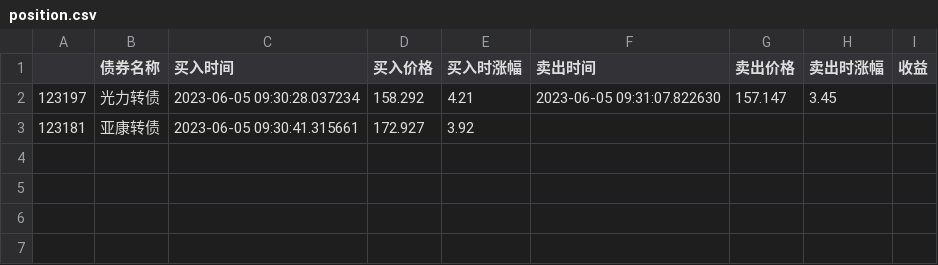
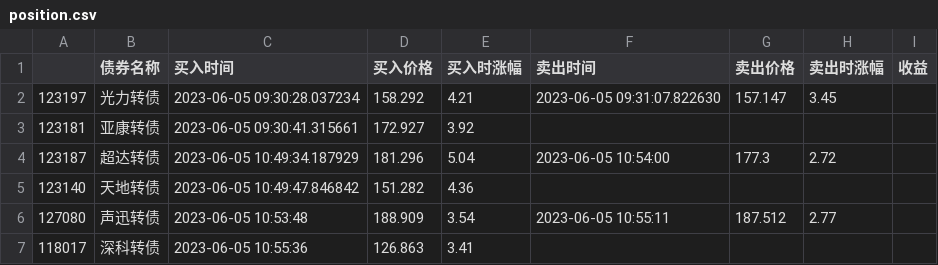
Before and after one commit to alaska500/azuma, a CSV file: storage/2023-06-05/position.csv, drawn as a sheet.

```diff
--- a/storage/2023-06-05/position.csv
+++ b/storage/2023-06-05/position.csv
@@ -3 +3,5 @@
 123181,亚康转债,2023-06-05 09:30:41.315661,172.927,3.92,,,,
+123187,超达转债,2023-06-05 10:49:34.187929,181.296,5.04,2023-06-05 10:54:00,177.3,2.72,
+123140,天地转债,2023-06-05 10:49:47.846842,151.282,4.36,,,,
+127080,声迅转债,2023-06-05 10:53:48,188.909,3.54,2023-06-05 10:55:11,187.512,2.77,
+118017,深科转债,2023-06-05 10:55:36,126.863,3.41,,,,
```
Also changed, not shown: 3 other files.
